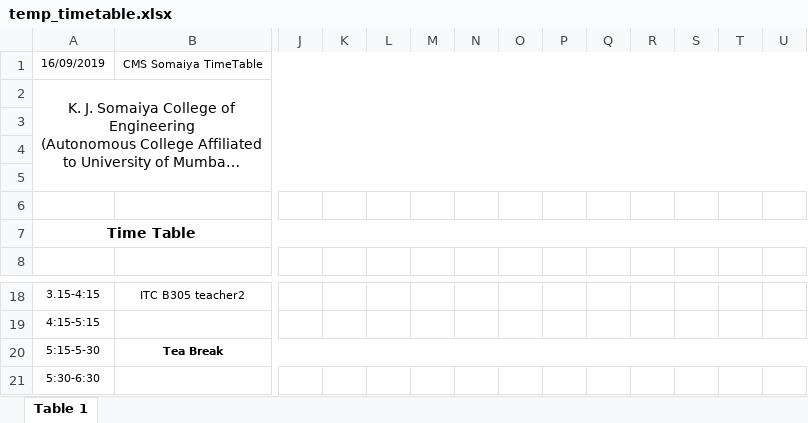
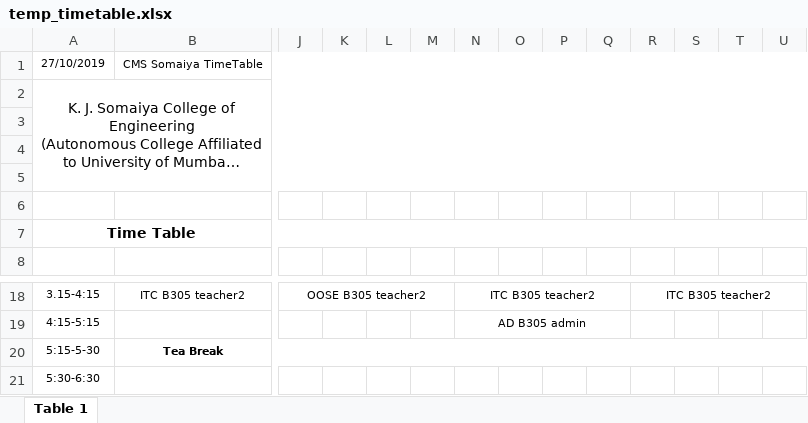
Before and after one commit to pratu1100/cms-it, an Excel workbook: static/upload/temp_timetable.xlsx, sheet Table 1, drawn as a sheet; only a part is shown, gaps mark what is left out; long unchanged cells end in …; values as stored, in another font and other column widths than the file's, no borders; the diff covers the shown part only; the diff names each change by its address in the sheet, - before the commit and + after, or states it on an @@ line.

```diff
--- a/static/upload/temp_timetable.xlsx (sheet Table 1)
+++ b/static/upload/temp_timetable.xlsx (sheet Table 1)
-A1: 16/09/2019
+A1: 27/10/2019
-J18: (empty)
+J18: OOSE B305 teacher2
+J18:M18 merged
-N18: (empty)
+N18: ITC B305 teacher2
+N18:Q18 merged
-R18: (empty)
+R18: ITC B305 teacher2
+R18:U18 merged
-N19: (empty)
+N19: AD B305 admin
+N19:Q19 merged
```
Also changed, not shown: 19 edited cells and merged cells elsewhere in this sheet, 26 other files.
